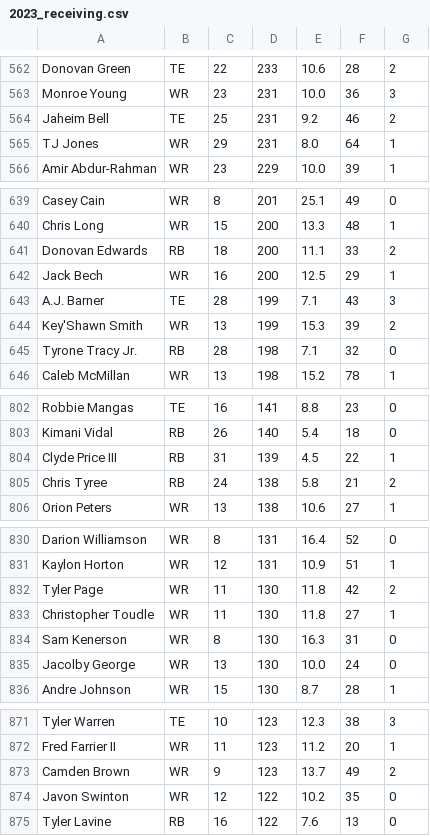
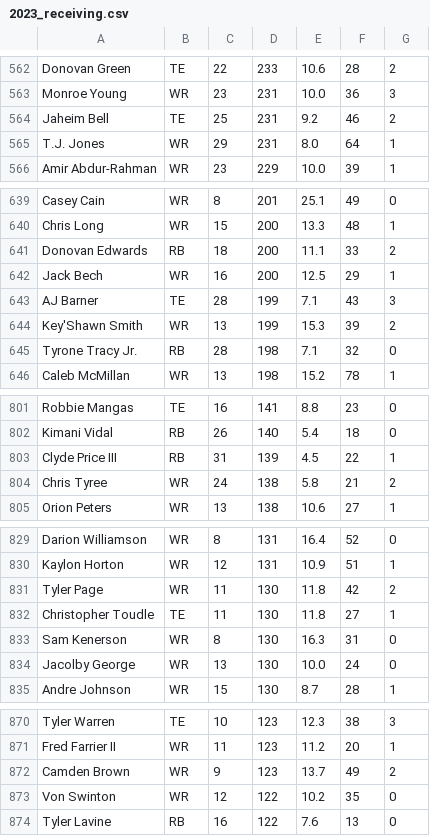
Before and after one commit to mcfry/mock-draft-maker, a CSV file: db/2023_receiving.csv, drawn as a sheet; only a part is shown, gaps mark what is left out; the diff covers the shown part only.

```diff
--- a/db/2023_receiving.csv
+++ b/db/2023_receiving.csv
@@ -564,3 +564,3 @@ Monroe Young,WR,23,231,10.0,36,3
 Jaheim Bell,TE,25,231,9.2,46,2
-TJ Jones,WR,29,231,8.0,64,1
+T.J. Jones,WR,29,231,8.0,64,1
 Amir Abdur-Rahman,WR,23,229,10.0,39,1
@@ -642,3 +642,3 @@ Donovan Edwards,RB,18,200,11.1,33,2
 Jack Bech,WR,16,200,12.5,29,1
-A.J. Barner,TE,28,199,7.1,43,3
+AJ Barner,TE,28,199,7.1,43,3
 Key'Shawn Smith,WR,13,199,15.3,39,2
@@ -804,3 +803,3 @@ Kimani Vidal,RB,26,140,5.4,18,0
 Clyde Price III,RB,31,139,4.5,22,1
-Chris Tyree,RB,24,138,5.8,21,2
+Chris Tyree,WR,24,138,5.8,21,2
 Orion Peters,WR,13,138,10.6,27,1
@@ -832,3 +831,3 @@ Kaylon Horton,WR,12,131,10.9,51,1
 Tyler Page,WR,11,130,11.8,42,2
-Christopher Toudle,WR,11,130,11.8,27,1
+Christopher Toudle,TE,11,130,11.8,27,1
 Sam Kenerson,WR,8,130,16.3,31,0
@@ -873,3 +872,3 @@ Fred Farrier II,WR,11,123,11.2,20,1
 Camden Brown,WR,9,123,13.7,49,2
-Javon Swinton,WR,12,122,10.2,35,0
+Von Swinton,WR,12,122,10.2,35,0
 Tyler Lavine,RB,16,122,7.6,13,0
```
Also changed, not shown: 1 removed row, 1 moved row and 32 edited cells elsewhere in this file, db/2023_defensive.csv, db/2023_rushing.csv, 16 other files.
